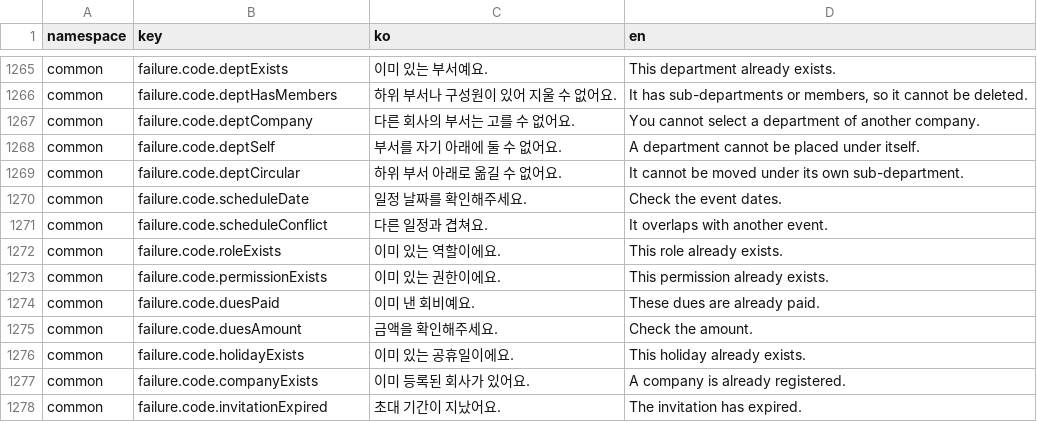
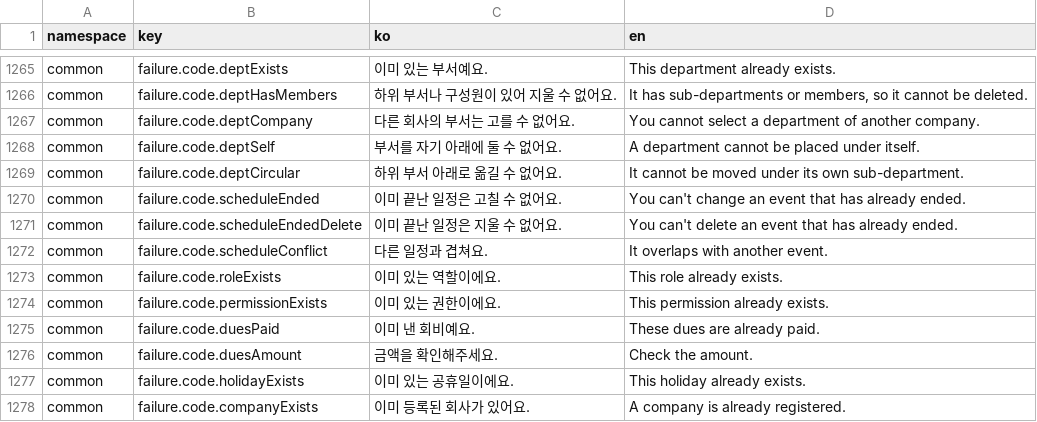
Before and after one commit to lshdainty/groo-ieum-front, a CSV file: i18n/translations.csv, drawn as a sheet; only a part is shown, gaps mark what is left out; the shorter side is filled out with more unchanged rows.

```diff
--- a/i18n/translations.csv
+++ b/i18n/translations.csv
@@ -1269,3 +1269,4 @@ common,failure.code.deptSelf,부서를 자기 아래에 둘 수 없어요.,A dep
 common,failure.code.deptCircular,하위 부서 아래로 옮길 수 없어요.,It cannot be moved under its own sub-department.
-common,failure.code.scheduleDate,일정 날짜를 확인해주세요.,Check the event dates.
+common,failure.code.scheduleEnded,이미 끝난 일정은 고칠 수 없어요.,You can't change an event that has already ended.
+common,failure.code.scheduleEndedDelete,이미 끝난 일정은 지울 수 없어요.,You can't delete an event that has already ended.
 common,failure.code.scheduleConflict,다른 일정과 겹쳐요.,It overlaps with another event.
```
Also changed, not shown: 2 other files.
